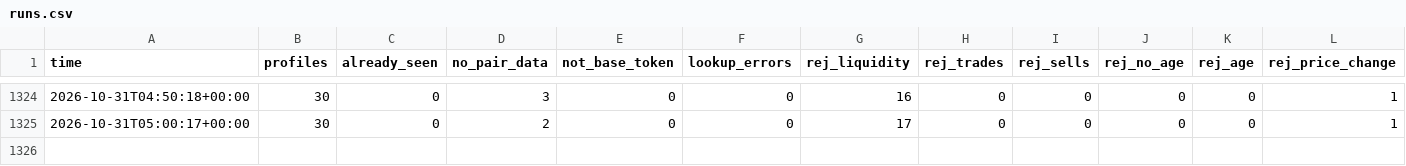
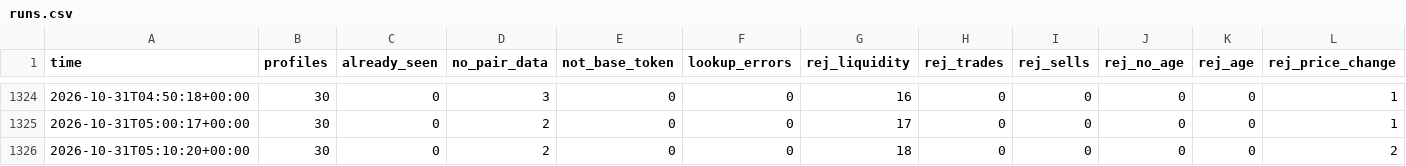
Before and after one commit to zachevm/Telegram-Bot, a CSV file: runs.csv, drawn as a sheet; only a part is shown, gaps mark what is left out; rows hold the shown columns only; the diff names each change by its address in the sheet, - before the commit and + after, or states it on an @@ line.

```diff
--- a/runs.csv
+++ b/runs.csv
+row 1326: 2026-10-31T05:10:20+00:00 | 30 | 0 | 2 | 0 | 0 | 18 | 0 | 0 | 0 | 0 | 2
```
Also changed, not shown: alert_paths.csv, 1 other file.
